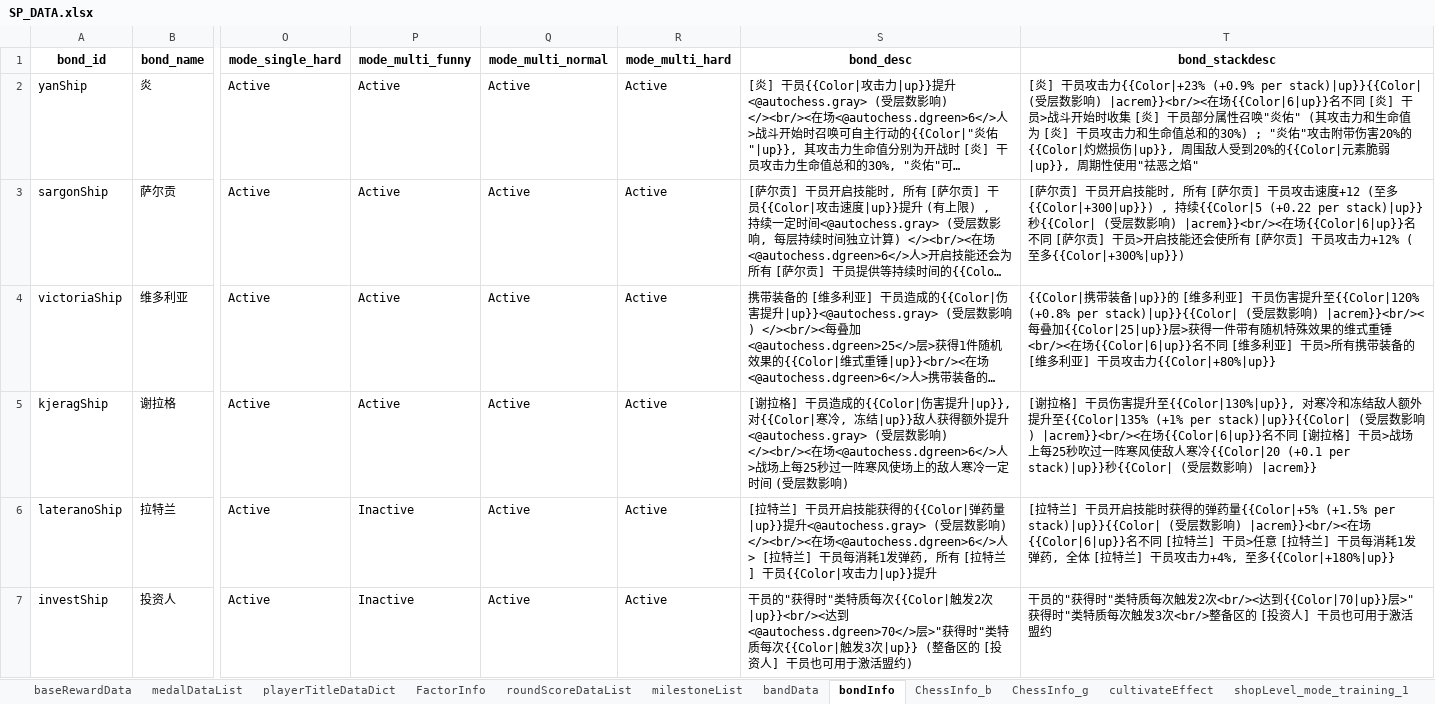
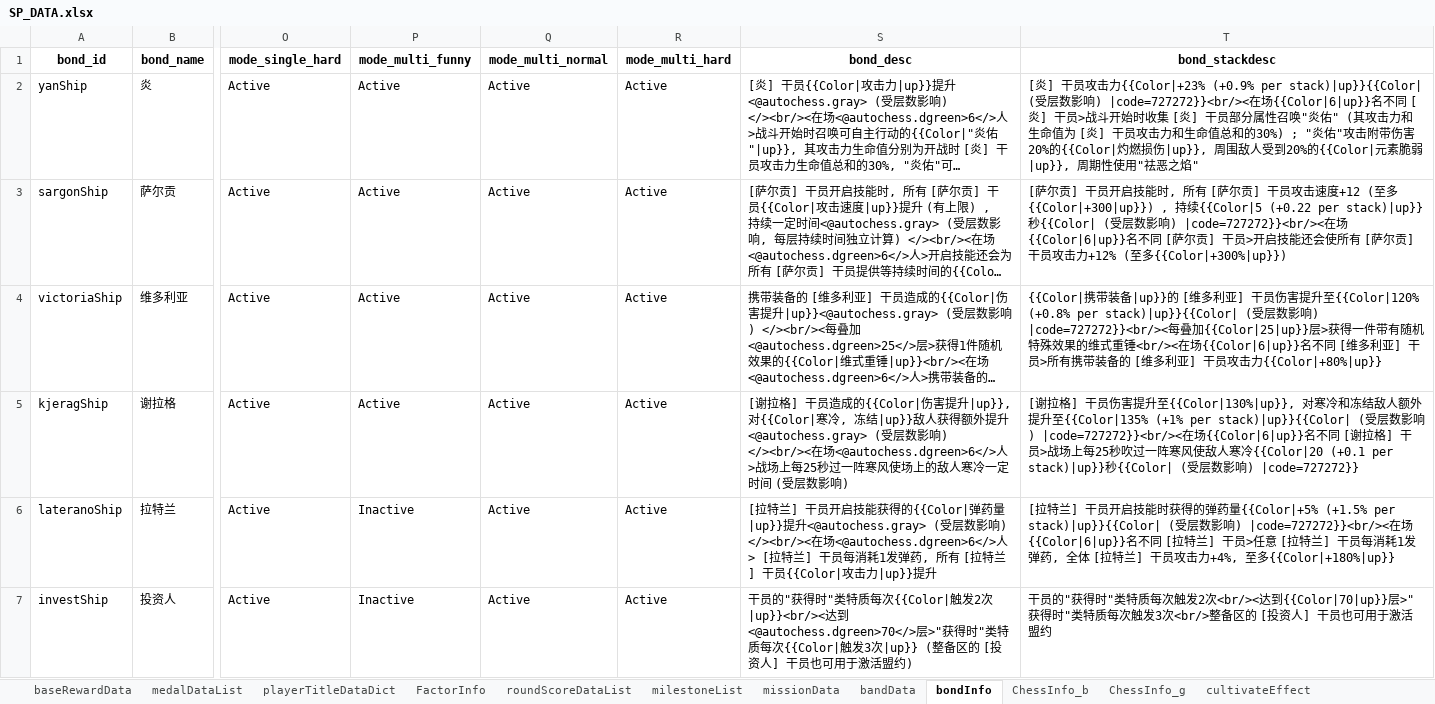
Before and after one commit to PuppiizSunniiz/Arknights-Wiki-Tools, an Excel workbook: output/SP_DATA.xlsx, sheet bondInfo, drawn as a sheet; only a part is shown, gaps mark what is left out; long unchanged cells end in …; values as stored, in another font and other column widths than the file's, no borders; the diff covers the shown part only; the diff names each change by its address in the sheet, - before the commit and + after, or states it on an @@ line.

```diff
--- a/output/SP_DATA.xlsx (sheet bondInfo)
+++ b/output/SP_DATA.xlsx (sheet bondInfo)
+sheet tab: missionData
-T2 (bond_stackdesc): …数影响) |acrem}}<br/><在场{{Color|6|up}}名…
+T2 (bond_stackdesc): …数影响) |code=727272}}<br/><在场{{Color|6|up}}名…
-T3 (bond_stackdesc): …数影响) |acrem}}<br/><在场{{Color|6|up}}名…
+T3 (bond_stackdesc): …数影响) |code=727272}}<br/><在场{{Color|6|up}}名…
-T4 (bond_stackdesc): …数影响) |acrem}}<br/><每叠加{{Color|25|up}}…
+T4 (bond_stackdesc): …数影响) |code=727272}}<br/><每叠加{{Color|25|up}}…
-T5 (bond_stackdesc): …响) |acrem}}<br/><在场{{Color|6|up}}名不同 [谢拉格] 干员>战场上每25秒吹过一阵寒风使敌人寒冷{{Color|20 (+0.1 per stack)|up}}秒{{Color| (受层数影响) |acrem}}
+T5 (bond_stackdesc): …响) |code=727272}}<br/><在场{{Color|6|up}}名不同 [谢拉格] 干员>战场上每25秒吹过一阵寒风使敌人寒冷{{Color|20 (+0.1 per stack)|up}}秒{{Color| (受层数影响) |code=727272}}
-T6 (bond_stackdesc): …数影响) |acrem}}<br/><在场{{Color|6|up}}名…
+T6 (bond_stackdesc): …数影响) |code=727272}}<br/><在场{{Color|6|up}}名…
```
Also changed, not shown: 10 edited cells elsewhere in this sheet, sheet trapChessData, sheet bossInfoDict, sheet enemyTypeDatas, 14 other files.
